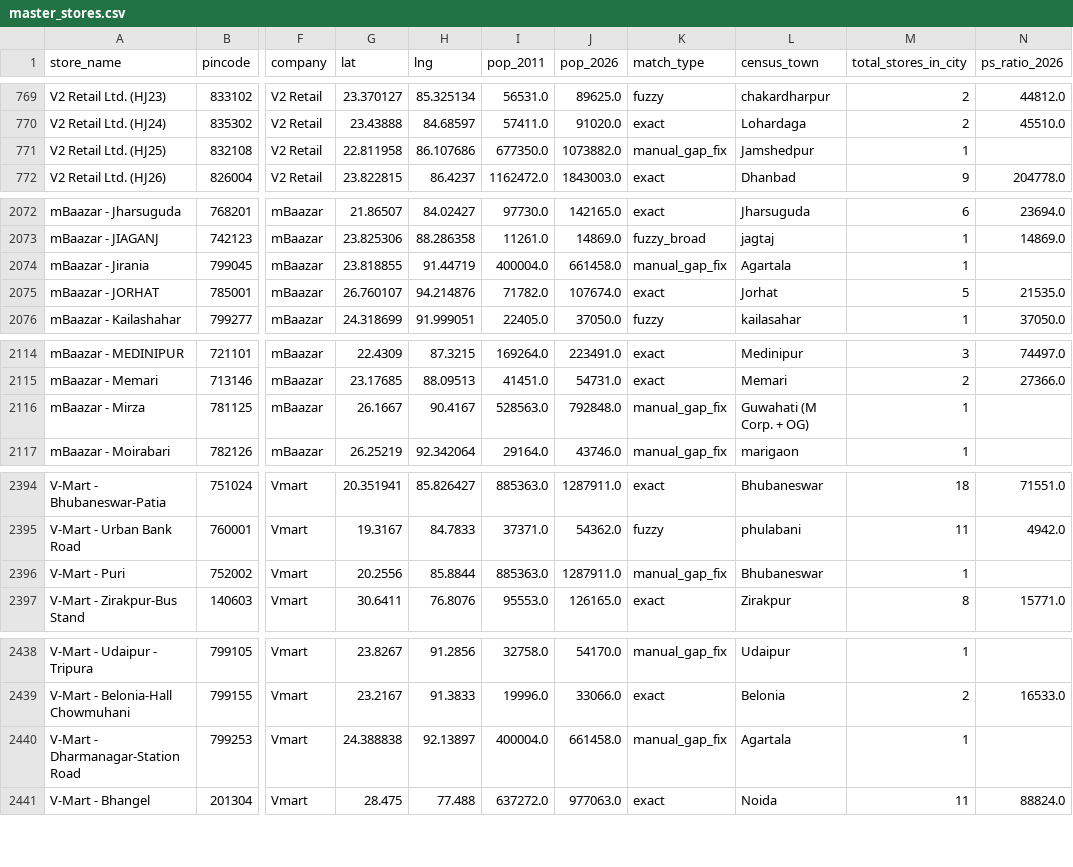
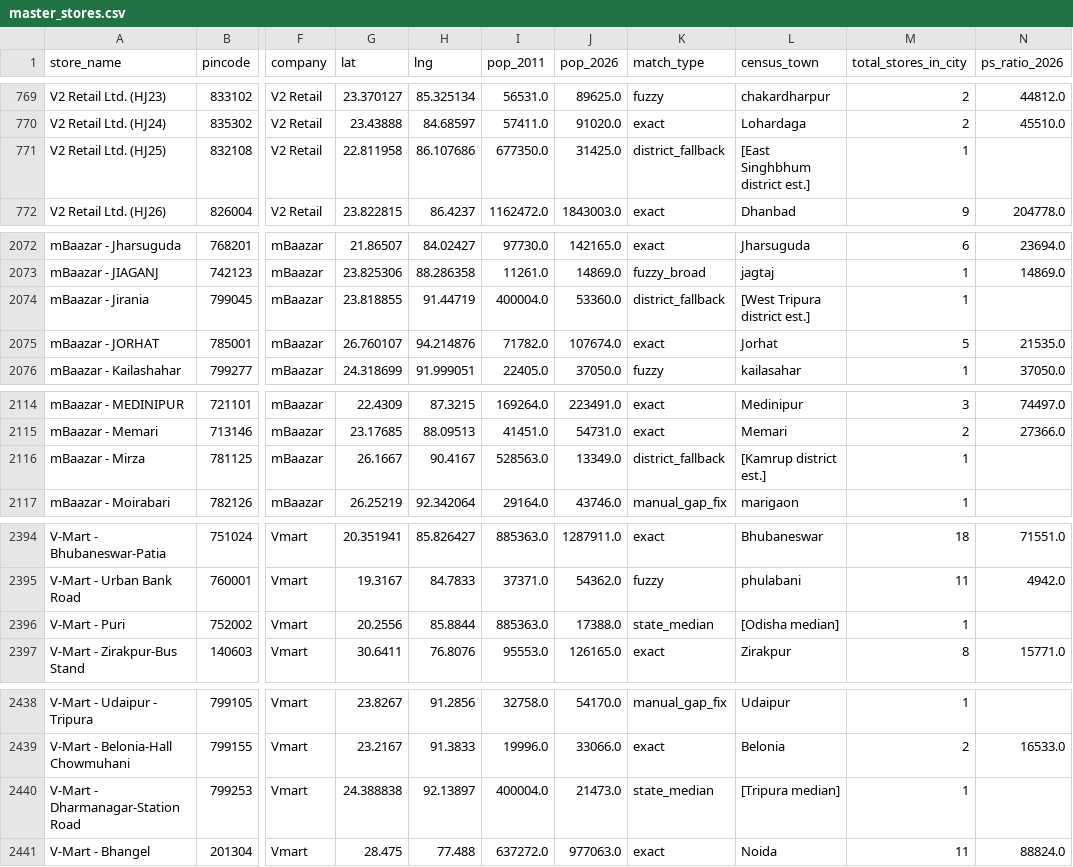
Before and after one commit to yashk812/retail-expansion-intel, a CSV file: master_stores.csv, drawn as a sheet; only a part is shown, gaps mark what is left out; the diff covers the shown part only; the diff names each change by its address in the sheet, - before the commit and + after, or states it on an @@ line.

Commit message:
New scoring: PS-ratio based city opportunities + district rollup with P1/P2/P3 tiers

```diff
--- a/master_stores.csv
+++ b/master_stores.csv
-J771 (pop_2026): 1073882.0
+J771 (pop_2026): 31425.0
-K771 (match_type): manual_gap_fix
+K771 (match_type): district_fallback
-L771 (census_town): Jamshedpur
+L771 (census_town): [East Singhbhum district est.]
-J2074 (pop_2026): 661458.0
+J2074 (pop_2026): 53360.0
-K2074 (match_type): manual_gap_fix
+K2074 (match_type): district_fallback
-L2074 (census_town): Agartala
+L2074 (census_town): [West Tripura district est.]
-J2116 (pop_2026): 792848.0
+J2116 (pop_2026): 13349.0
-K2116 (match_type): manual_gap_fix
+K2116 (match_type): district_fallback
-L2116 (census_town): Guwahati (M Corp. + OG)
+L2116 (census_town): [Kamrup district est.]
-J2396 (pop_2026): 1287911.0
+J2396 (pop_2026): 17388.0
-K2396 (match_type): manual_gap_fix
+K2396 (match_type): state_median
-L2396 (census_town): Bhubaneswar
+L2396 (census_town): [Odisha median]
-J2440 (pop_2026): 661458.0
+J2440 (pop_2026): 21473.0
-K2440 (match_type): manual_gap_fix
+K2440 (match_type): state_median
-L2440 (census_town): Agartala
+L2440 (census_town): [Tripura median]
```
Also changed, not shown: 18 edited cells elsewhere in this file, 1 other file.
